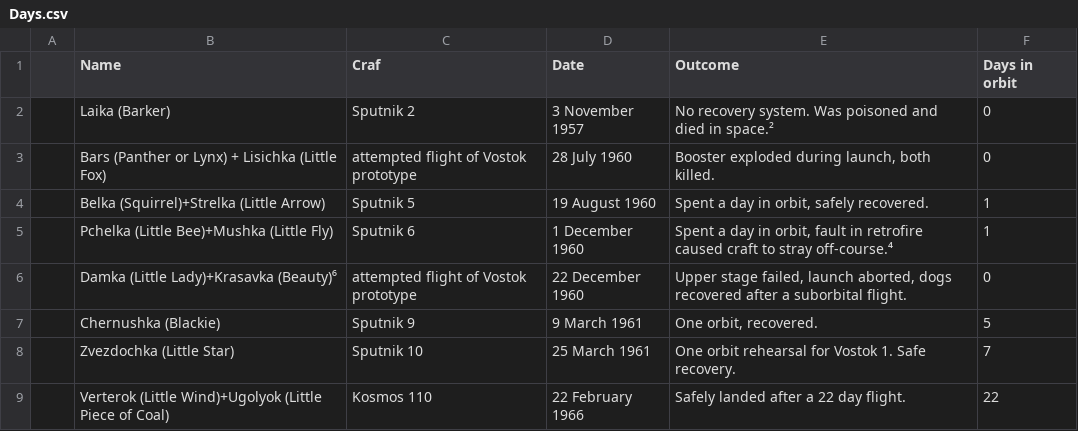
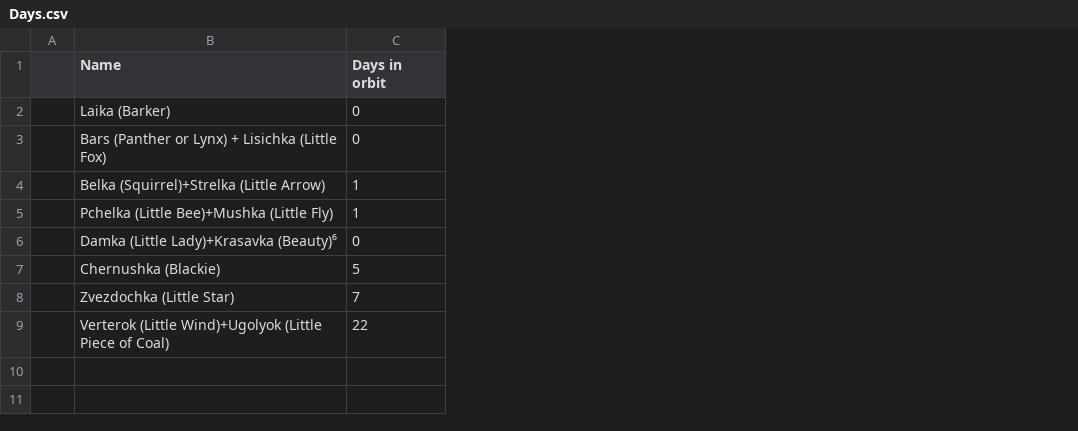
Before and after one commit to auguslatorre/clase_ocho, a CSV file: data/Days.csv, drawn as a sheet; the diff names each change by its address in the sheet, - before the commit and + after, or states it on an @@ line.

Commit message:
Update Days.csv

```diff
--- a/data/Days.csv
+++ b/data/Days.csv
-column C (Craf), rows 2-9: Sputnik 2 | attempted flight of Vostok prototype | Sputnik 5 | Sputnik 6 | attempted flight of Vostok prototype | Sputnik 9 | Sputnik 10 | Kosmos 110
-column D (Date), rows 2-9: 3 November 1957 | 28 July 1960 | 19 August 1960 | 1 December 1960 | 22 December 1960 | 9 March 1961 | 25 March 1961 | 22 February 1966
-column E (Outcome), rows 2-9: No recovery system. Was poisoned and died in space.² | Booster exploded during launch, both killed. | Spent a day in orbit, safely recovered. | Spent a day in orbit, fault in retrofire caused craft to stray off-course.⁴ | Upper stage failed, launch aborted, dogs recovered after a suborbital flight. | One orbit, recovered. | One orbit rehearsal for Vostok 1. Safe recovery. | Safely landed after a 22 day flight.
```
